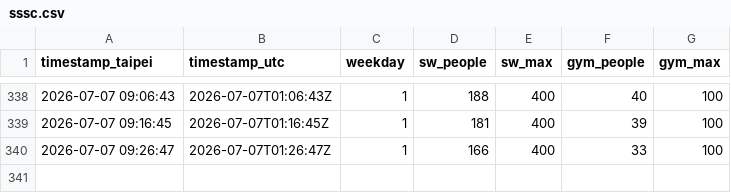
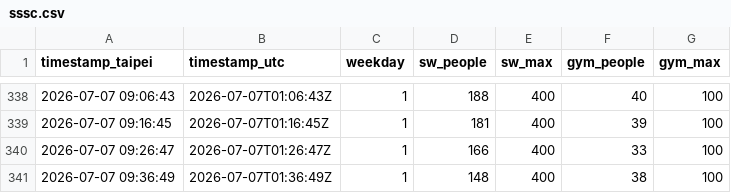
Before and after one commit to KaifenChang/gym, a CSV file: data/sssc.csv, drawn as a sheet; only a part is shown, gaps mark what is left out.

Commit message:
data: 松山人數 2026-07-07T01:36Z

```diff
--- a/data/sssc.csv
+++ b/data/sssc.csv
@@ -340 +340,2 @@ timestamp_taipei,timestamp_utc,weekday,sw_people,sw_max,gym_people,gym_max
 2026-07-07 09:26:47,2026-07-07T01:26:47Z,1,166,400,33,100
+2026-07-07 09:36:49,2026-07-07T01:36:49Z,1,148,400,38,100
```
